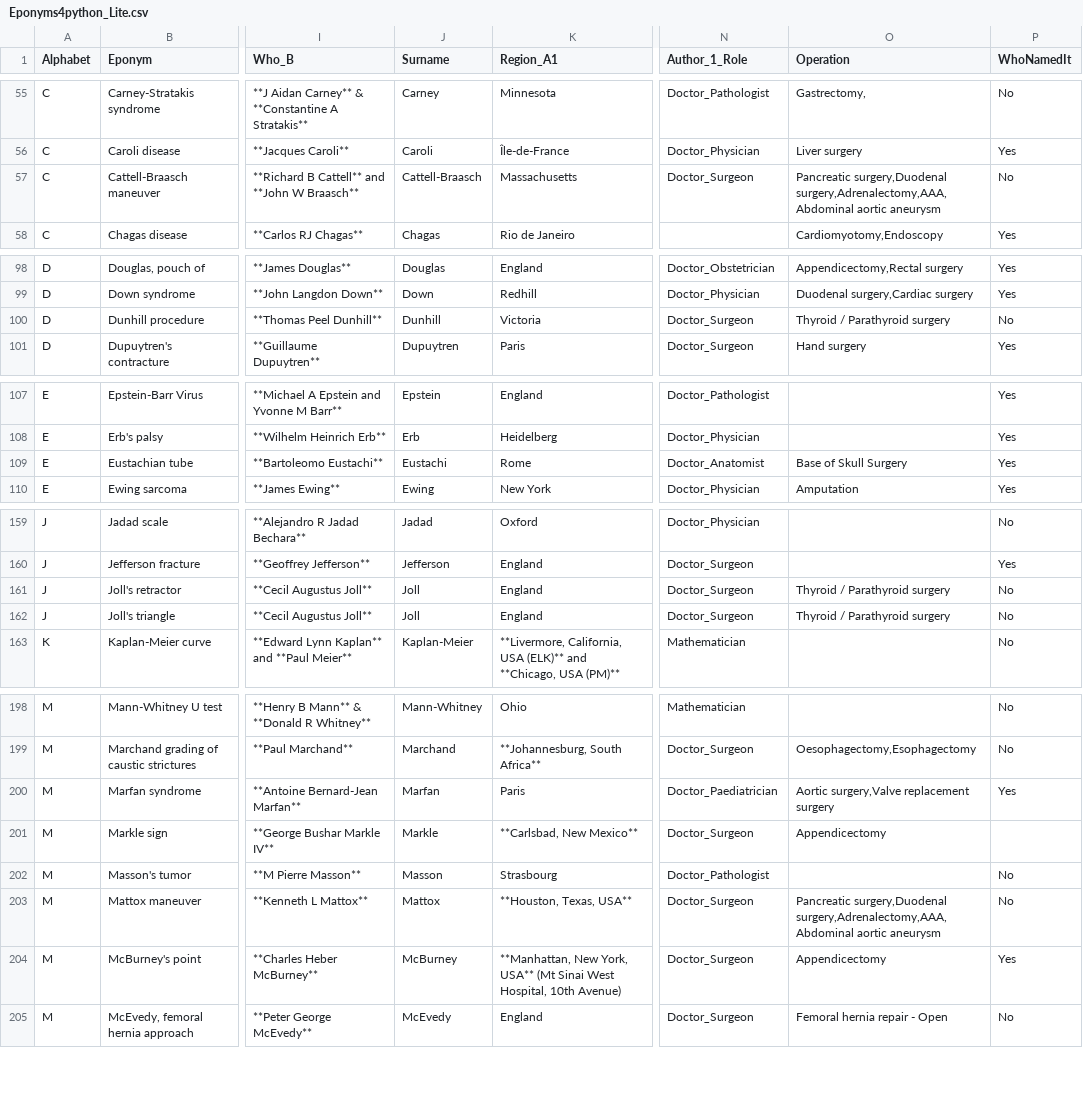
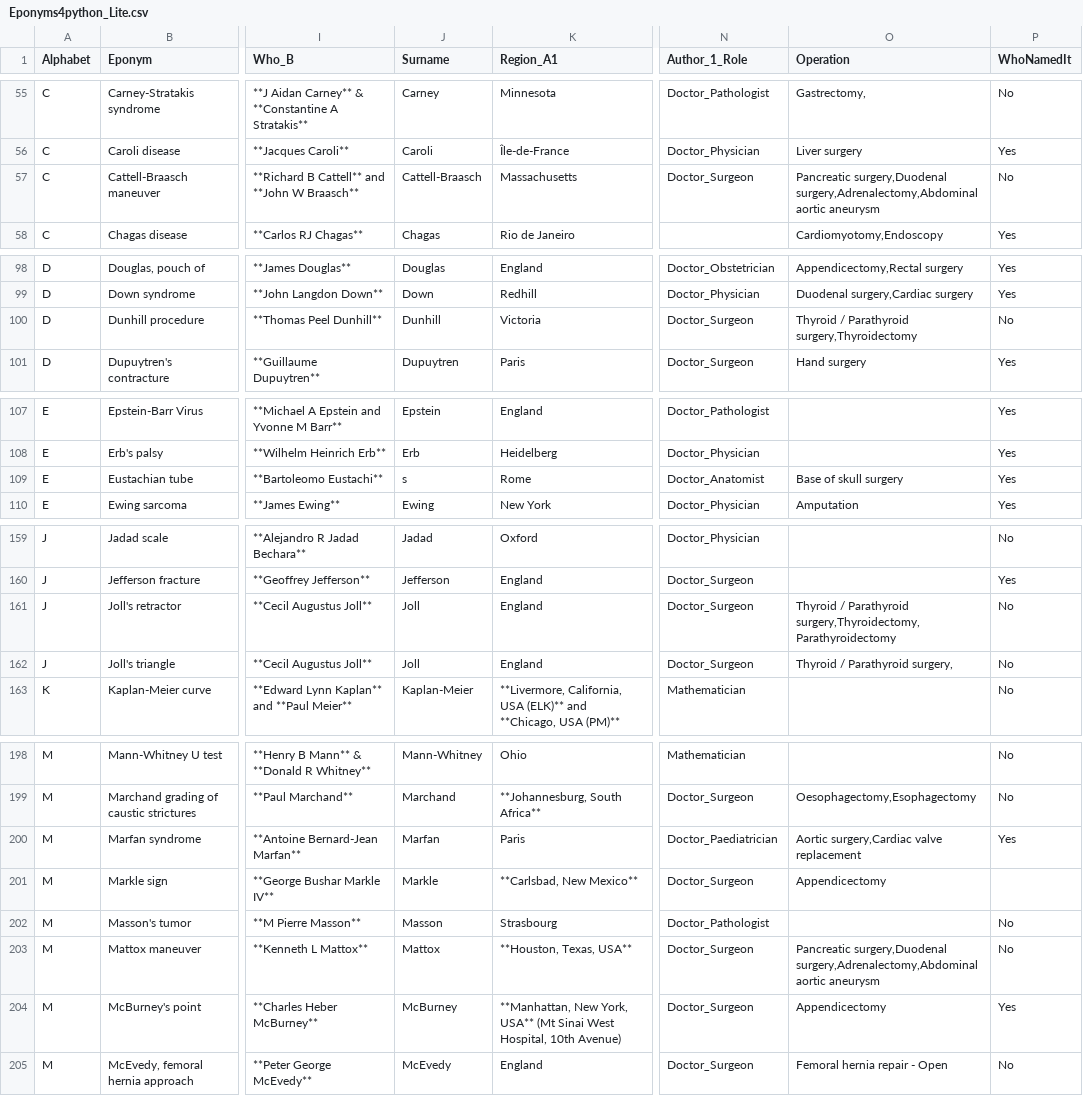
Before and after one commit to HayesAJ83/SurgicalEps_01, a CSV file: Eponyms4python_Lite.csv, drawn as a sheet; only a part is shown, gaps mark what is left out; the diff covers the shown part only; the diff names each change by its address in the sheet, - before the commit and + after, or states it on an @@ line.

Commit message:
Add files via upload

```diff
--- a/Eponyms4python_Lite.csv
+++ b/Eponyms4python_Lite.csv
-O57 (Operation): Pancreatic surgery,Duodenal surgery,Adrenalectomy,AAA,Abdominal aortic aneurysm
+O57 (Operation): Pancreatic surgery,Duodenal surgery,Adrenalectomy,Abdominal aortic aneurysm
-O100 (Operation): Thyroid / Parathyroid surgery
+O100 (Operation): Thyroid / Parathyroid surgery,Thyroidectomy
-J109 (Surname): Eustachi
+J109 (Surname): s
-O109 (Operation): Base of Skull Surgery
+O109 (Operation): Base of skull surgery
-O161 (Operation): Thyroid / Parathyroid surgery
+O161 (Operation): Thyroid / Parathyroid surgery,Thyroidectomy,Parathyroidectomy
-O162 (Operation): Thyroid / Parathyroid surgery
+O162 (Operation): Thyroid / Parathyroid surgery,
-O200 (Operation): Aortic surgery,Valve replacement surgery
+O200 (Operation): Aortic surgery,Cardiac valve replacement
-O203 (Operation): Pancreatic surgery,Duodenal surgery,Adrenalectomy,AAA,Abdominal aortic aneurysm
+O203 (Operation): Pancreatic surgery,Duodenal surgery,Adrenalectomy,Abdominal aortic aneurysm
```
Also changed, not shown: 1 edited cell elsewhere in this file.
